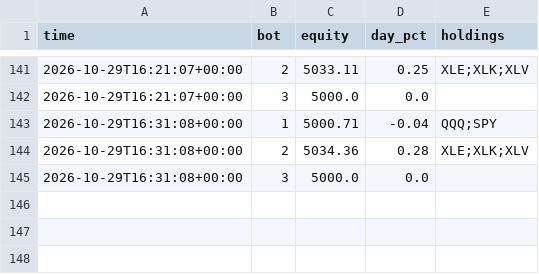
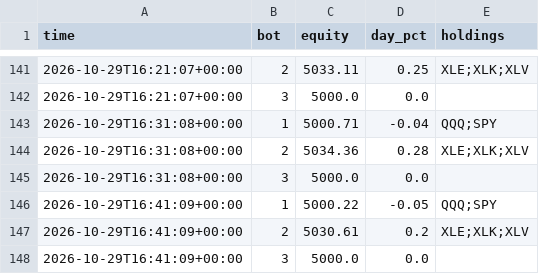
Before and after one commit to baseballbrayden13-crypto/Day-Trading-Bot, a CSV file: fleet_data/guard.csv, drawn as a sheet; only a part is shown, gaps mark what is left out.

```diff
--- a/fleet_data/guard.csv
+++ b/fleet_data/guard.csv
@@ -145 +145,4 @@ time,bot,equity,day_pct,holdings
 2026-10-29T16:31:08+00:00,3,5000.0,0.0,
+2026-10-29T16:41:09+00:00,1,5000.22,-0.05,QQQ;SPY
+2026-10-29T16:41:09+00:00,2,5030.61,0.2,XLE;XLK;XLV
+2026-10-29T16:41:09+00:00,3,5000.0,0.0,
```
Also changed, not shown: fleet_data/bars.csv, 1 other file.
